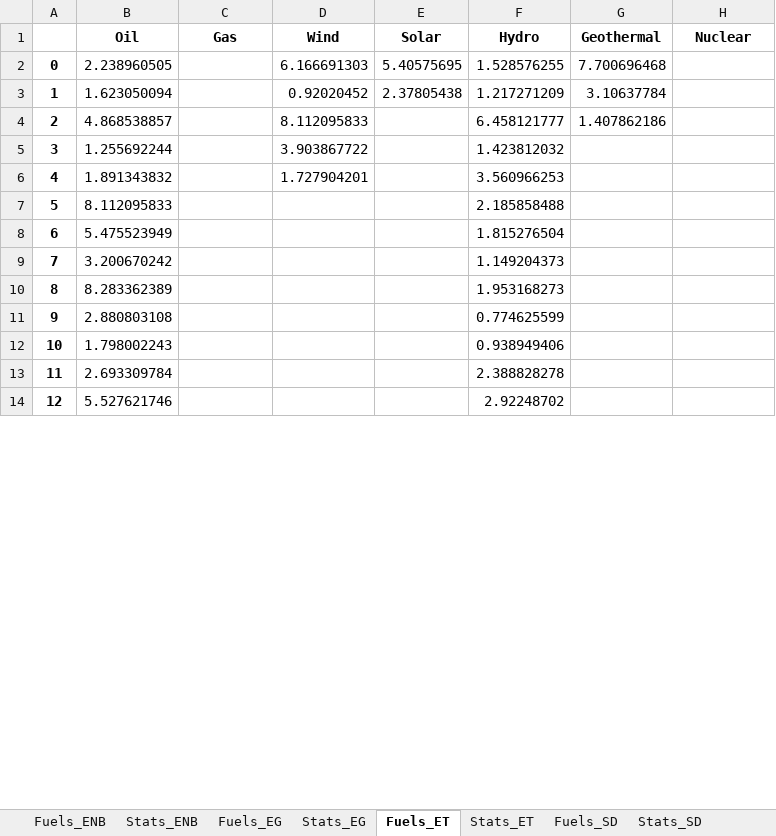
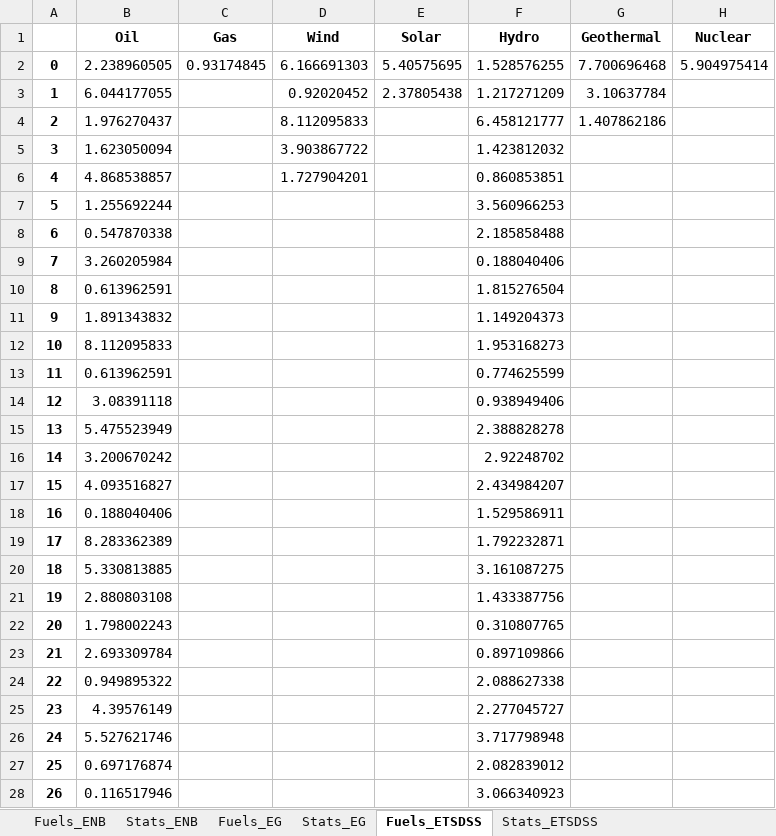
Before and after one commit to apieruzzi/TEMBA_FPV, an Excel workbook: LandValue/LandValues.xlsx, sheet Fuels_ETSDSS, drawn as a sheet; only a part is shown; values as stored, in another font and other column widths than the file's, no borders; addresses are those after the commit; the diff covers the shown part only; the diff names each change by its address in the sheet, - before the commit and + after, or states it on an @@ line.

```diff
--- a/LandValue/LandValues.xlsx (sheet Fuels_ETSDSS)
+++ b/LandValue/LandValues.xlsx (sheet Fuels_ETSDSS)
-sheet tab: Fuels_ET
+sheet tab: Fuels_ETSDSS
-sheet tab: Stats_ET
+sheet tab: Stats_ETSDSS
-sheet tab: Fuels_SD
-sheet tab: Stats_SD
-C2 (Gas): (empty)
+C2 (Gas): 0.93174845
-H2 (Nuclear): (empty)
+H2 (Nuclear): 5.904975414
-B3 (Oil): 1.623050094
+B3 (Oil): 6.044177055
-B4 (Oil): 4.868538857
+B4 (Oil): 1.976270437
-B5 (Oil): 1.255692244
+B5 (Oil): 1.623050094
+row 6: 4 | 4.868538857 |  | 1.727904201 |  | 0.860853851
+row 7: 5 | 1.255692244 |  |  |  | 3.560966253
+row 8: 6 | 0.547870338 |  |  |  | 2.185858488
+row 9: 7 | 3.260205984 |  |  |  | 0.188040406
+row 10: 8 | 0.613962591 |  |  |  | 1.815276504
@@ column A renumbered between rows 11 and 74 @@
-D11 (Wind): 1.727904201
+D11 (Wind): (empty)
-F11 (Hydro): 3.560966253
+F11 (Hydro): 1.149204373
-F12 (Hydro): 2.185858488
+F12 (Hydro): 1.953168273
+row 13: 11 | 0.613962591 |  |  |  | 0.774625599
+row 14: 12 | 3.08391118 |  |  |  | 0.938949406
-F15 (Hydro): 1.815276504
+F15 (Hydro): 2.388828278
-F16 (Hydro): 1.149204373
+F16 (Hydro): 2.92248702
+row 17: 15 | 4.093516827 |  |  |  | 2.434984207
+row 18: 16 | 0.188040406 |  |  |  | 1.529586911
-F19 (Hydro): 1.953168273
+F19 (Hydro): 1.792232871
+row 20: 18 | 5.330813885 |  |  |  | 3.161087275
-F21 (Hydro): 0.774625599
+F21 (Hydro): 1.433387756
-F22 (Hydro): 0.938949406
+F22 (Hydro): 0.310807765
-F23 (Hydro): 2.388828278
+F23 (Hydro): 0.897109866
+row 24: 22 | 0.949895322 |  |  |  | 2.088627338
+row 25: 23 | 4.39576149 |  |  |  | 2.277045727
-F26 (Hydro): 2.92248702
+F26 (Hydro): 3.717798948
+row 27: 25 | 0.697176874 |  |  |  | 2.082839012
+row 28: 26 | 0.116517946 |  |  |  | 3.066340923
```
Also changed, not shown: 33 added rows and 19 edited cells elsewhere in this sheet, sheet Stats_ETSDSS, sheet Stats_EG, sheet Stats_ENB, sheet Fuels_EG, other sheet tabs, HydroFPV_plants/CombinedTechsCreation/CombinedHydroSolar.xlsx, HydroFPV_plants/EvapAnalysis/EvapReductions_ref.xlsx, 21 other files.
